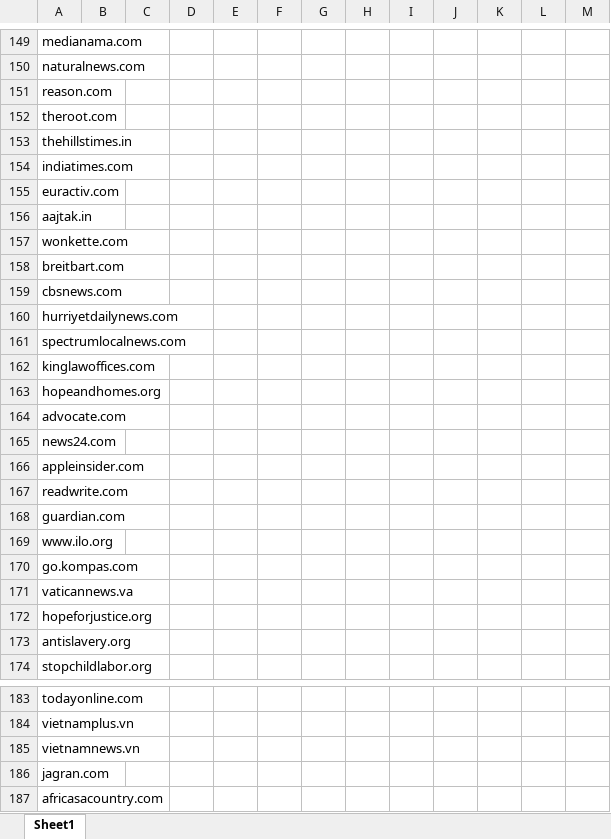
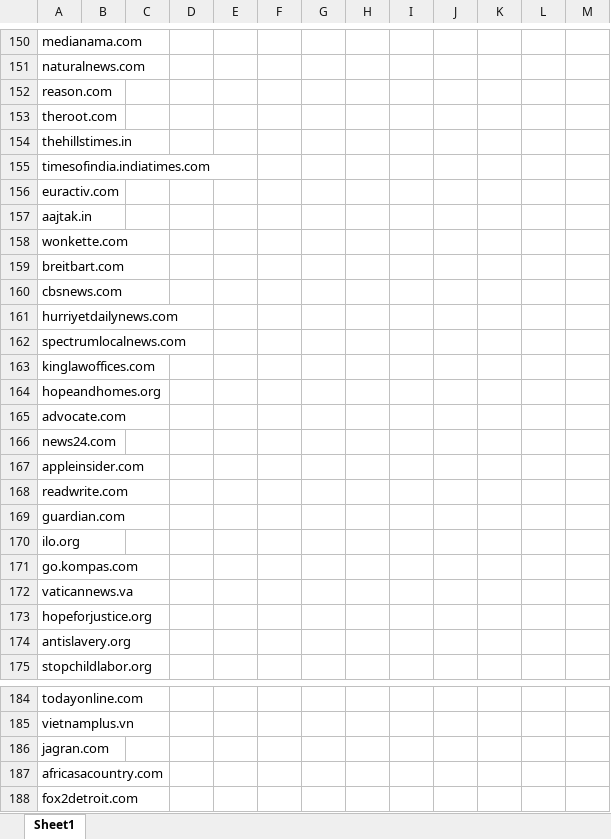
Before and after one commit to derenay/News-api, an Excel workbook: websites_list.xlsx, sheet Sheet1, drawn as a sheet; only a part is shown, gaps mark what is left out; the shorter side is filled out with more unchanged rows; values as stored, in another font and other column widths than the file's, no borders; removed rows and columns are numbered as before the commit, all else as after; the diff covers the shown part only; the diff names each change by its address in the sheet, - before the commit and + after, or states it on an @@ line.

```diff
--- a/websites_list.xlsx (sheet Sheet1)
+++ b/websites_list.xlsx (sheet Sheet1)
-A155: indiatimes.com
+A155: timesofindia.indiatimes.com
-A170: www.ilo.org
+A170: ilo.org
-row 185: vietnamnews.vn
```
Also changed, not shown: 9 added rows, 3 removed rows and 8 edited cells elsewhere in this sheet, 1 other file.
